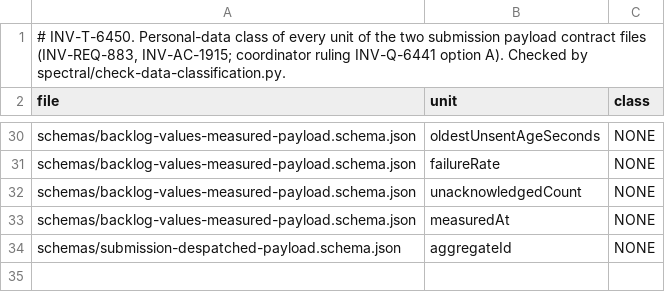
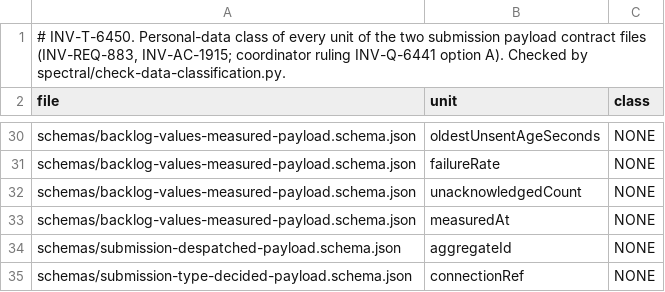
Before and after one commit to dynokore/DynoInvoice, a TSV file: platform-contracts/submission/data-classification.tsv, drawn as a sheet; only a part is shown, gaps mark what is left out; the diff names each change by its address in the sheet, - before the commit and + after, or states it on an @@ line.

```diff
--- a/platform-contracts/submission/data-classification.tsv
+++ b/platform-contracts/submission/data-classification.tsv
+row 35: schemas/submission-type-decided-payload.schema.json | connectionRef | NONE
```
Also changed, not shown: platform-contracts/submission/required-identifiers.tsv, 6 other files.
